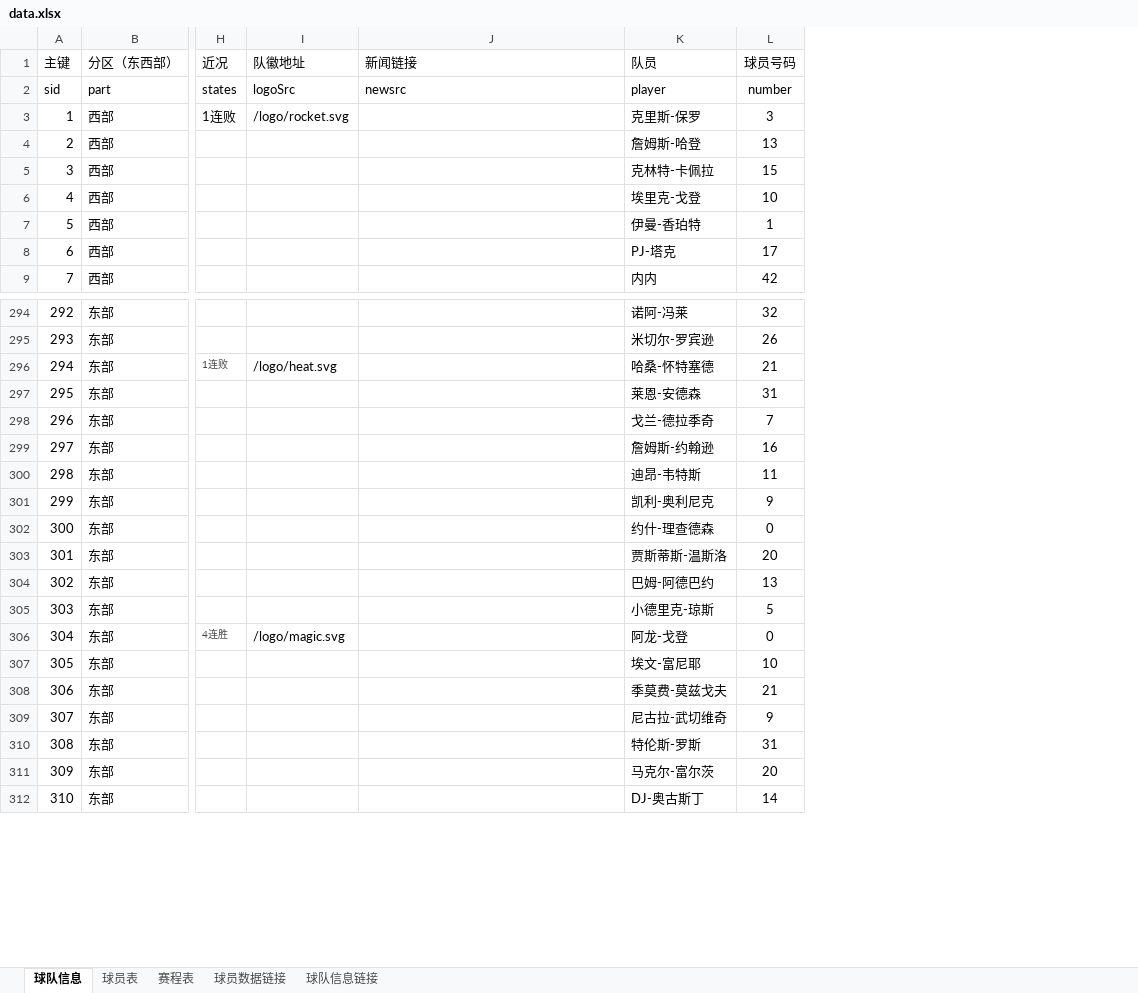
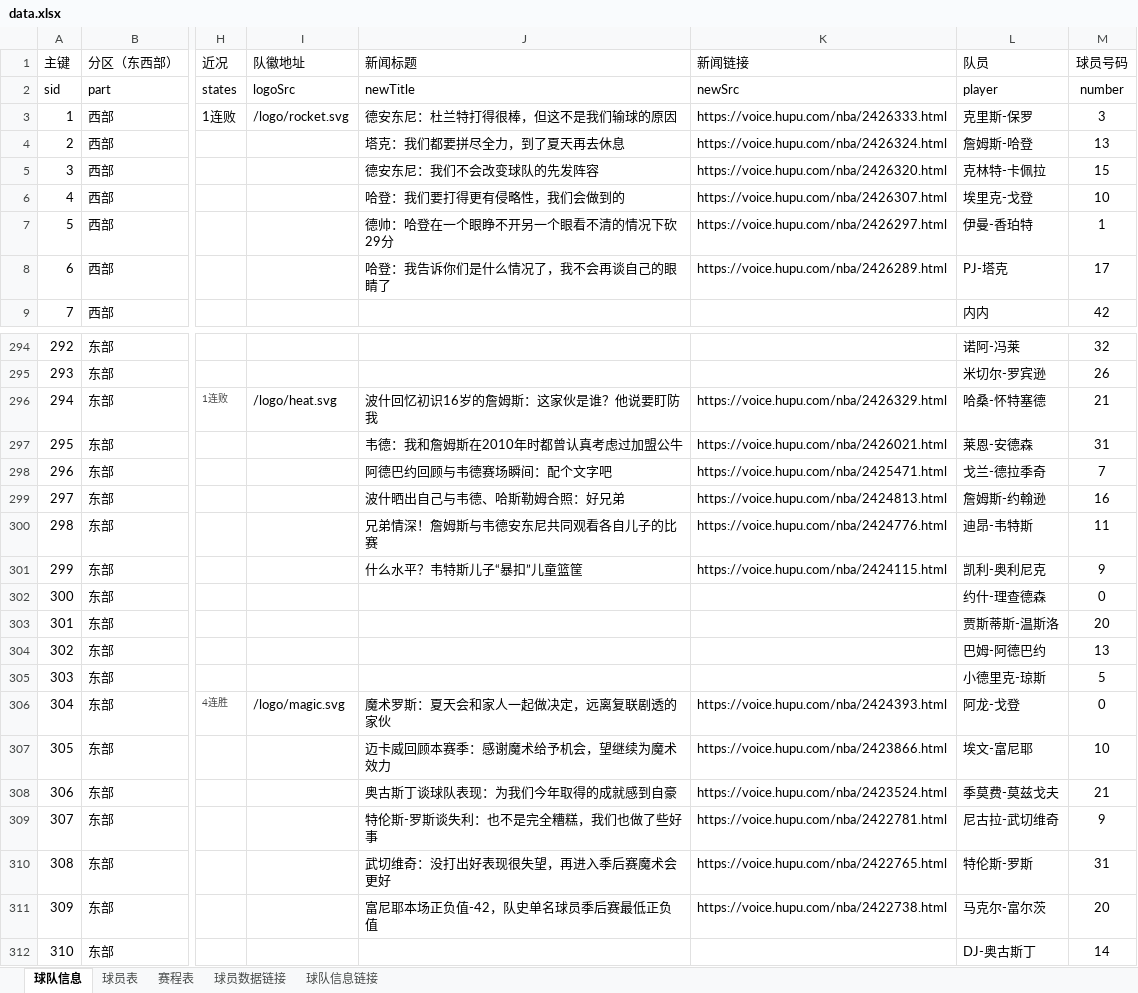
Before and after one commit to lin12345612/bishe, an Excel workbook: 网站相关/data.xlsx, sheet 球队信息, drawn as a sheet; only a part is shown, gaps mark what is left out; values as stored, in another font and other column widths than the file's, no borders; addresses are those after the commit; the diff covers the shown part only; the diff names each change by its address in the sheet, - before the commit and + after, or states it on an @@ line.

```diff
--- a/网站相关/data.xlsx (sheet 球队信息)
+++ b/网站相关/data.xlsx (sheet 球队信息)
+column J (新闻标题), rows 2-8: newTitle | 德安东尼：杜兰特打得很棒，但这不是我们输球的原因 | 塔克：我们都要拼尽全力，到了夏天再去休息 | 德安东尼：我们不会改变球队的先发阵容 | 哈登：我们要打得更有侵略性，我们会做到的 | 德帅：哈登在一个眼睁不开另一个眼看不清的情况下砍29分 | 哈登：我告诉你们是什么情况了，我不会再谈自己的眼睛了; rows 296-311: 波什回忆初识16岁的詹姆斯：这家伙是谁？他说要盯防我 | 韦德：我和詹姆斯在2010年时都曾认真考虑过加盟公牛 | 阿德巴约回顾与韦德赛场瞬间：配个文字吧 | 波什晒出自己与韦德、哈斯勒姆合照：好兄弟 | 兄弟情深！詹姆斯与韦德安东尼共同观看各自儿子的比赛 | 什么水平？韦特斯儿子“暴扣”儿童篮筐 |  |  |  |  | 魔术罗斯：夏天会和家人一起做决定，远离复联剧透的家伙 | 迈卡威回顾本赛季：感谢魔术给予机会，望继续为魔术效力 | 奥古斯丁谈球队表现：为我们今年取得的成就感到自豪 | 特伦斯-罗斯谈失利：也不是完全糟糕，我们也做了些好事 | 武切维奇：没打出好表现很失望，再进入季后赛魔术会更好 | 富尼耶本场正负值-42，队史单名球员季后赛最低正负值
-K2 (新闻链接): newsrc
+K2 (新闻链接): newSrc
-K3 (新闻链接): (empty)
+K3 (新闻链接): https://voice.hupu.com/nba/2426333.html
-K4 (新闻链接): (empty)
+K4 (新闻链接): https://voice.hupu.com/nba/2426324.html
-K5 (新闻链接): (empty)
+K5 (新闻链接): https://voice.hupu.com/nba/2426320.html
-K6 (新闻链接): (empty)
+K6 (新闻链接): https://voice.hupu.com/nba/2426307.html
-K7 (新闻链接): (empty)
+K7 (新闻链接): https://voice.hupu.com/nba/2426297.html
-K8 (新闻链接): (empty)
+K8 (新闻链接): https://voice.hupu.com/nba/2426289.html
-K296 (新闻链接): (empty)
+K296 (新闻链接): https://voice.hupu.com/nba/2426329.html
-K297 (新闻链接): (empty)
+K297 (新闻链接): https://voice.hupu.com/nba/2426021.html
-K298 (新闻链接): (empty)
+K298 (新闻链接): https://voice.hupu.com/nba/2425471.html
-K299 (新闻链接): (empty)
+K299 (新闻链接): https://voice.hupu.com/nba/2424813.html
-K300 (新闻链接): (empty)
+K300 (新闻链接): https://voice.hupu.com/nba/2424776.html
-K301 (新闻链接): (empty)
+K301 (新闻链接): https://voice.hupu.com/nba/2424115.html
-K306 (新闻链接): (empty)
+K306 (新闻链接): https://voice.hupu.com/nba/2424393.html
-K307 (新闻链接): (empty)
+K307 (新闻链接): https://voice.hupu.com/nba/2423866.html
-K308 (新闻链接): (empty)
+K308 (新闻链接): https://voice.hupu.com/nba/2423524.html
-K309 (新闻链接): (empty)
+K309 (新闻链接): https://voice.hupu.com/nba/2422781.html
-K310 (新闻链接): (empty)
+K310 (新闻链接): https://voice.hupu.com/nba/2422765.html
-K311 (新闻链接): (empty)
+K311 (新闻链接): https://voice.hupu.com/nba/2422738.html
```
Also changed, not shown: 155 edited cells elsewhere in this sheet, sheet 赛程表.
